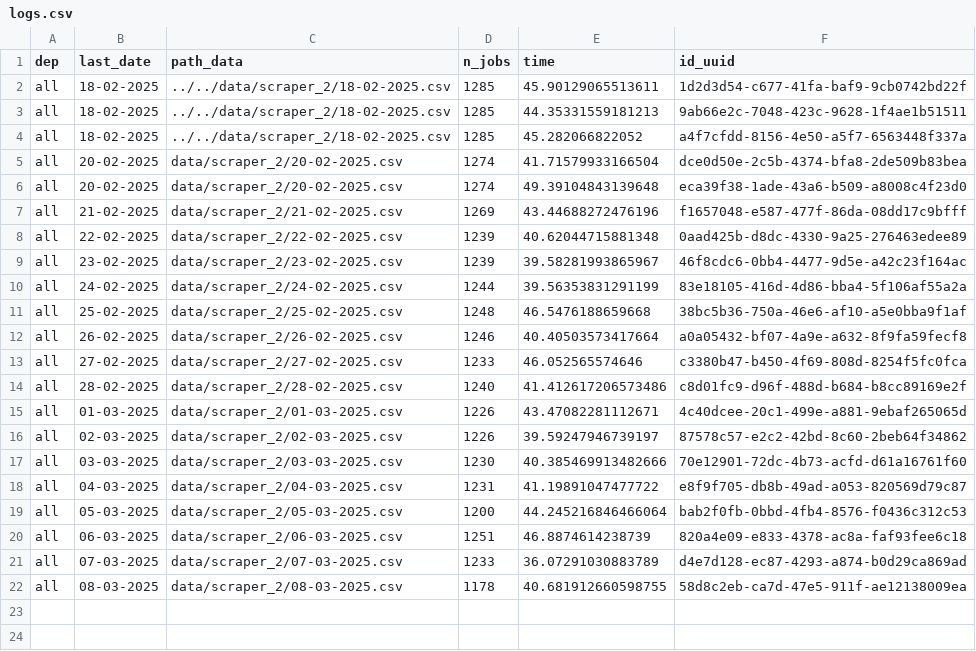
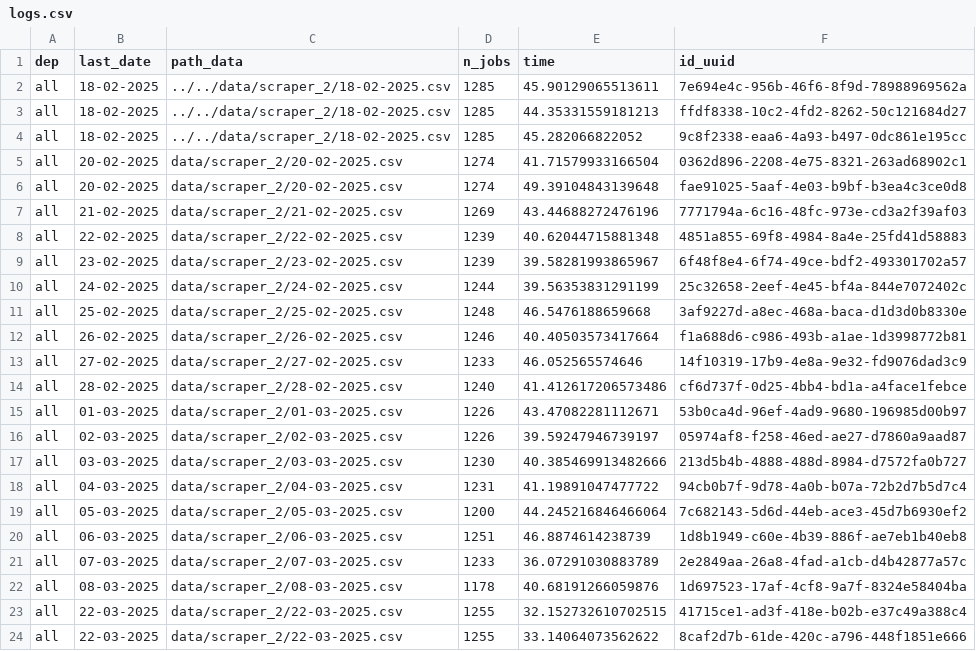
Before and after one commit to CJ2901/extract_empleos, a CSV file: scrapers/scraper_2/logs/logs.csv, drawn as a sheet.

```diff
--- a/scrapers/scraper_2/logs/logs.csv
+++ b/scrapers/scraper_2/logs/logs.csv
@@ -1,22 +1,24 @@
 dep,last_date,path_data,n_jobs,time,id_uuid
-all,18-02-2025,../../data/scraper_2/18-02-2025.csv,1285,45.90129065513611,1d2d3d54-c677-41fa-baf9-9cb0742bd22f
-all,18-02-2025,../../data/scraper_2/18-02-2025.csv,1285,44.35331559181213,9ab66e2c-7048-423c-9628-1f4ae1b51511
-all,18-02-2025,../../data/scraper_2/18-02-2025.csv,1285,45.282066822052,a4f7cfdd-8156-4e50-a5f7-6563448f337a
-all,20-02-2025,data/scraper_2/20-02-2025.csv,1274,41.71579933166504,dce0d50e-2c5b-4374-bfa8-2de509b83bea
-all,20-02-2025,data/scraper_2/20-02-2025.csv,1274,49.39104843139648,eca39f38-1ade-43a6-b509-a8008c4f23d0
-all,21-02-2025,data/scraper_2/21-02-2025.csv,1269,43.44688272476196,f1657048-e587-477f-86da-08dd17c9bfff
-all,22-02-2025,data/scraper_2/22-02-2025.csv,1239,40.62044715881348,0aad425b-d8dc-4330-9a25-276463edee89
-all,23-02-2025,data/scraper_2/23-02-2025.csv,1239,39.58281993865967,46f8cdc6-0bb4-4477-9d5e-a42c23f164ac
-all,24-02-2025,data/scraper_2/24-02-2025.csv,1244,39.56353831291199,83e18105-416d-4d86-bba4-5f106af55a2a
-all,25-02-2025,data/scraper_2/25-02-2025.csv,1248,46.5476188659668,38bc5b36-750a-46e6-af10-a5e0bba9f1af
-all,26-02-2025,data/scraper_2/26-02-2025.csv,1246,40.40503573417664,a0a05432-bf07-4a9e-a632-8f9fa59fecf8
-all,27-02-2025,data/scraper_2/27-02-2025.csv,1233,46.052565574646,c3380b47-b450-4f69-808d-8254f5fc0fca
-all,28-02-2025,data/scraper_2/28-02-2025.csv,1240,41.412617206573486,c8d01fc9-d96f-488d-b684-b8cc89169e2f
-all,01-03-2025,data/scraper_2/01-03-2025.csv,1226,43.47082281112671,4c40dcee-20c1-499e-a881-9ebaf265065d
-all,02-03-2025,data/scraper_2/02-03-2025.csv,1226,39.59247946739197,87578c57-e2c2-42bd-8c60-2beb64f34862
-all,03-03-2025,data/scraper_2/03-03-2025.csv,1230,40.385469913482666,70e12901-72dc-4b73-acfd-d61a16761f60
-all,04-03-2025,data/scraper_2/04-03-2025.csv,1231,41.19891047477722,e8f9f705-db8b-49ad-a053-820569d79c87
-all,05-03-2025,data/scraper_2/05-03-2025.csv,1200,44.245216846466064,bab2f0fb-0bbd-4fb4-8576-f0436c312c53
-all,06-03-2025,data/scraper_2/06-03-2025.csv,1251,46.8874614238739,820a4e09-e833-4378-ac8a-faf93fee6c18
-all,07-03-2025,data/scraper_2/07-03-2025.csv,1233,36.07291030883789,d4e7d128-ec87-4293-a874-b0d29ca869ad
-all,08-03-2025,data/scraper_2/08-03-2025.csv,1178,40.681912660598755,58d8c2eb-ca7d-47e5-911f-ae12138009ea
+all,18-02-2025,../../data/scraper_2/18-02-2025.csv,1285,45.90129065513611,7e694e4c-956b-46f6-8f9d-78988969562a
+all,18-02-2025,../../data/scraper_2/18-02-2025.csv,1285,44.35331559181213,ffdf8338-10c2-4fd2-8262-50c121684d27
+all,18-02-2025,../../data/scraper_2/18-02-2025.csv,1285,45.282066822052,9c8f2338-eaa6-4a93-b497-0dc861e195cc
+all,20-02-2025,data/scraper_2/20-02-2025.csv,1274,41.71579933166504,0362d896-2208-4e75-8321-263ad68902c1
+all,20-02-2025,data/scraper_2/20-02-2025.csv,1274,49.39104843139648,fae91025-5aaf-4e03-b9bf-b3ea4c3ce0d8
+all,21-02-2025,data/scraper_2/21-02-2025.csv,1269,43.44688272476196,7771794a-6c16-48fc-973e-cd3a2f39af03
+all,22-02-2025,data/scraper_2/22-02-2025.csv,1239,40.62044715881348,4851a855-69f8-4984-8a4e-25fd41d58883
+all,23-02-2025,data/scraper_2/23-02-2025.csv,1239,39.58281993865967,6f48f8e4-6f74-49ce-bdf2-493301702a57
+all,24-02-2025,data/scraper_2/24-02-2025.csv,1244,39.56353831291199,25c32658-2eef-4e45-bf4a-844e7072402c
+all,25-02-2025,data/scraper_2/25-02-2025.csv,1248,46.5476188659668,3af9227d-a8ec-468a-baca-d1d3d0b8330e
+all,26-02-2025,data/scraper_2/26-02-2025.csv,1246,40.40503573417664,f1a688d6-c986-493b-a1ae-1d3998772b81
+all,27-02-2025,data/scraper_2/27-02-2025.csv,1233,46.052565574646,14f10319-17b9-4e8a-9e32-fd9076dad3c9
+all,28-02-2025,data/scraper_2/28-02-2025.csv,1240,41.412617206573486,cf6d737f-0d25-4bb4-bd1a-a4face1febce
+all,01-03-2025,data/scraper_2/01-03-2025.csv,1226,43.47082281112671,53b0ca4d-96ef-4ad9-9680-196985d00b97
+all,02-03-2025,data/scraper_2/02-03-2025.csv,1226,39.59247946739197,05974af8-f258-46ed-ae27-d7860a9aad87
+all,03-03-2025,data/scraper_2/03-03-2025.csv,1230,40.385469913482666,213d5b4b-4888-488d-8984-d7572fa0b727
+all,04-03-2025,data/scraper_2/04-03-2025.csv,1231,41.19891047477722,94cb0b7f-9d78-4a0b-b07a-72b2d7b5d7c4
+all,05-03-2025,data/scraper_2/05-03-2025.csv,1200,44.245216846466064,7c682143-5d6d-44eb-ace3-45d7b6930ef2
+all,06-03-2025,data/scraper_2/06-03-2025.csv,1251,46.8874614238739,1d8b1949-c60e-4b39-886f-ae7eb1b40eb8
+all,07-03-2025,data/scraper_2/07-03-2025.csv,1233,36.07291030883789,2e2849aa-26a8-4fad-a1cb-d4b42877a57c
+all,08-03-2025,data/scraper_2/08-03-2025.csv,1178,40.68191266059876,1d697523-17af-4cf8-9a7f-8324e58404ba
+all,22-03-2025,data/scraper_2/22-03-2025.csv,1255,32.152732610702515,41715ce1-ad3f-418e-b02b-e37c49a388c4
+all,22-03-2025,data/scraper_2/22-03-2025.csv,1255,33.14064073562622,8caf2d7b-61de-420c-a796-448f1851e666
```
Also changed, not shown: 2 other files.
